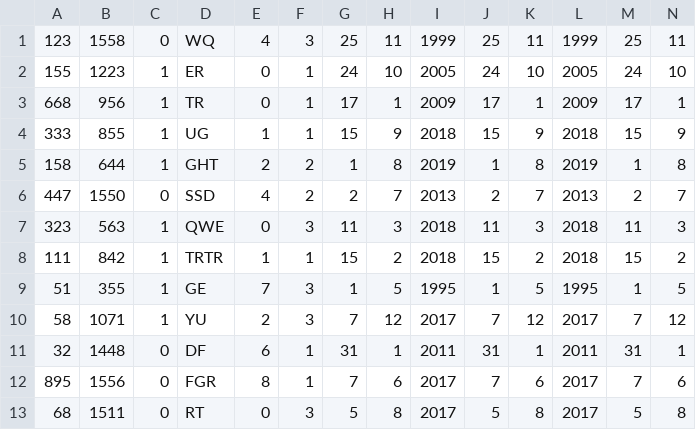
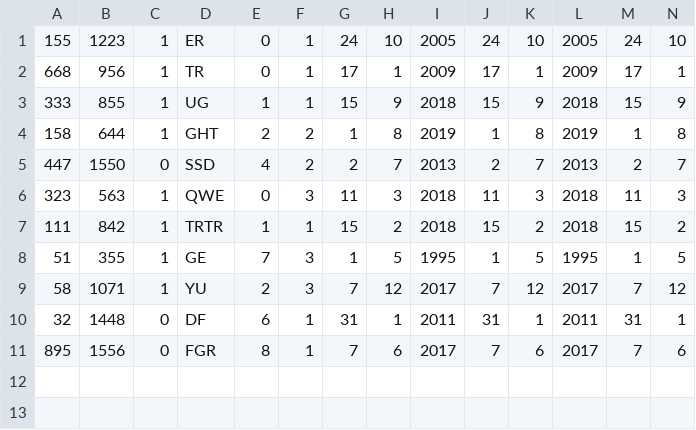
Before and after one commit to GustavoCorrea-GC/Sistema_PS, a TSV file: Alarmes.tsv, drawn as a sheet; only a part is shown; rows hold the shown columns only; the diff names each change by its address in the sheet, - before the commit and + after, or states it on an @@ line.

```diff
--- a/Alarmes.tsv
+++ b/Alarmes.tsv
-row 1: 123 | 1558 | 0 | WQ | 4 | 3 | 25 | 11 | 1999 | 25 | 11 | 1999 | 25 | 11
-row 13: 68 | 1511 | 0 | RT | 0 | 3 | 5 | 8 | 2017 | 5 | 8 | 2017 | 5 | 8
```
Also changed, not shown: Equipamentos.tsv, 3 other files.
